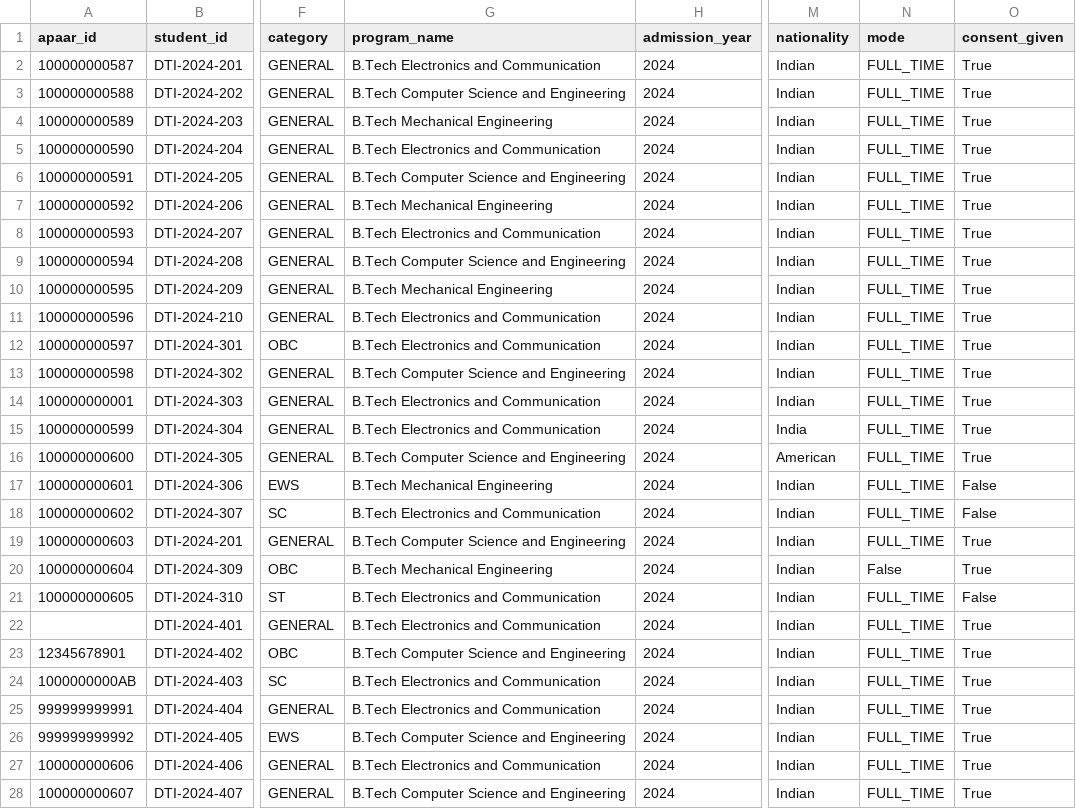
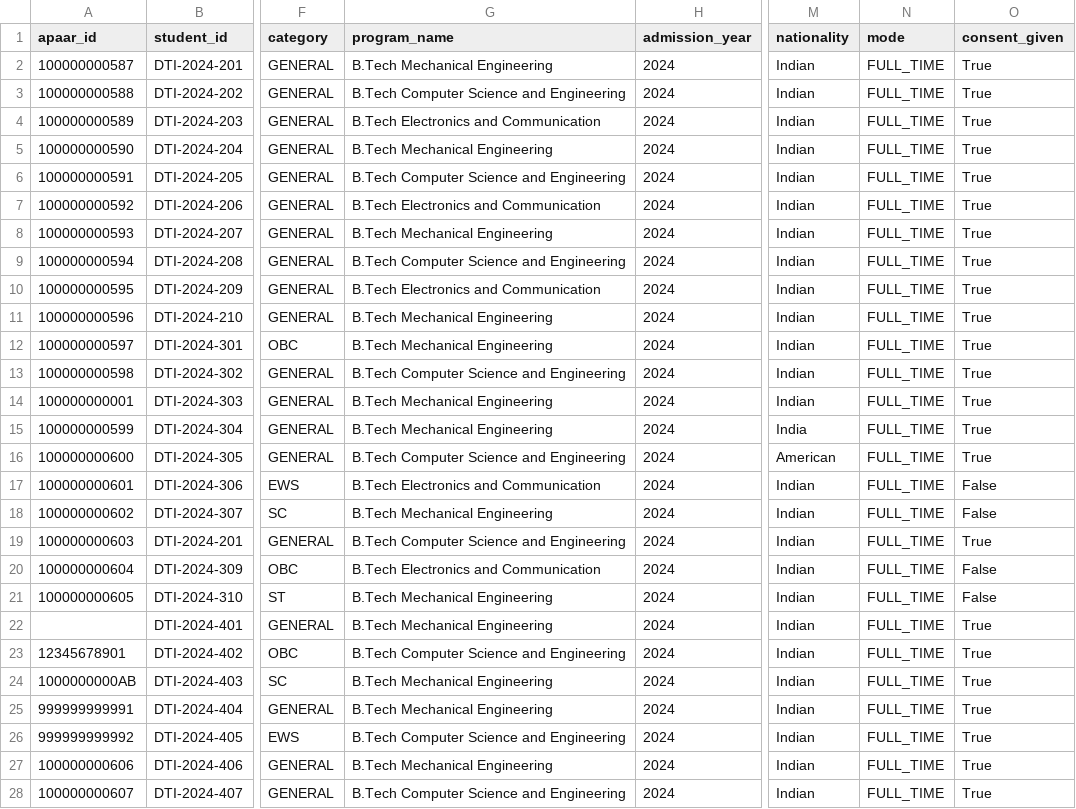
Before and after one commit to KBALAJI-hub/apaar-sih, a CSV file: sample_data/bad_upload.csv, drawn as a sheet; only a part is shown, gaps mark what is left out; the diff covers the shown part only; the diff names each change by its address in the sheet, - before the commit and + after, or states it on an @@ line.

Commit message:
Enhance database seeder safety guards, sync test DB, and align sample upload CSVs

```diff
--- a/sample_data/bad_upload.csv
+++ b/sample_data/bad_upload.csv
-G2 (program_name): B.Tech Electronics and Communication
+G2 (program_name): B.Tech Mechanical Engineering
-G4 (program_name): B.Tech Mechanical Engineering
+G4 (program_name): B.Tech Electronics and Communication
-G5 (program_name): B.Tech Electronics and Communication
+G5 (program_name): B.Tech Mechanical Engineering
-G7 (program_name): B.Tech Mechanical Engineering
+G7 (program_name): B.Tech Electronics and Communication
-G8 (program_name): B.Tech Electronics and Communication
+G8 (program_name): B.Tech Mechanical Engineering
-G10 (program_name): B.Tech Mechanical Engineering
+G10 (program_name): B.Tech Electronics and Communication
-G11:G12 (program_name): B.Tech Electronics and Communication
+G11:G12 (program_name): B.Tech Mechanical Engineering
-G14:G15 (program_name): B.Tech Electronics and Communication
+G14:G15 (program_name): B.Tech Mechanical Engineering
-G17 (program_name): B.Tech Mechanical Engineering
+G17 (program_name): B.Tech Electronics and Communication
-G18 (program_name): B.Tech Electronics and Communication
+G18 (program_name): B.Tech Mechanical Engineering
-G20 (program_name): B.Tech Mechanical Engineering
+G20 (program_name): B.Tech Electronics and Communication
-N20 (mode): False
+N20 (mode): FULL_TIME
-O20 (consent_given): True
+O20 (consent_given): False
-G21:G22 (program_name): B.Tech Electronics and Communication
+G21:G22 (program_name): B.Tech Mechanical Engineering
-G24:G25 (program_name): B.Tech Electronics and Communication
+G24:G25 (program_name): B.Tech Mechanical Engineering
-G27 (program_name): B.Tech Electronics and Communication
+G27 (program_name): B.Tech Mechanical Engineering
```
Also changed, not shown: 1 edited cell elsewhere in this file, sample_data/cross_dup.csv, sample_data/good_upload.csv, 2 other files.
